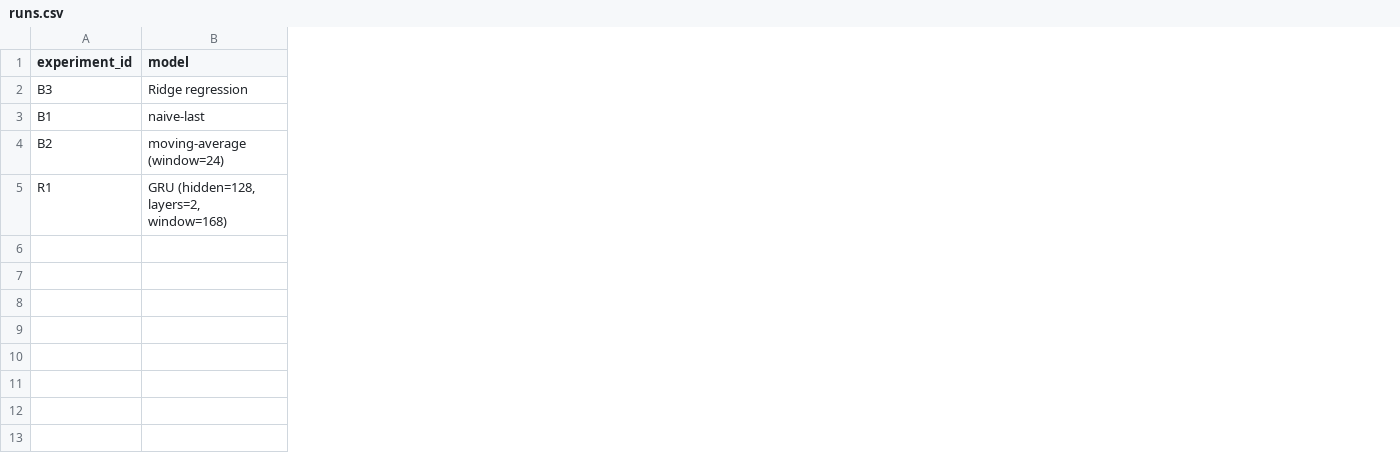
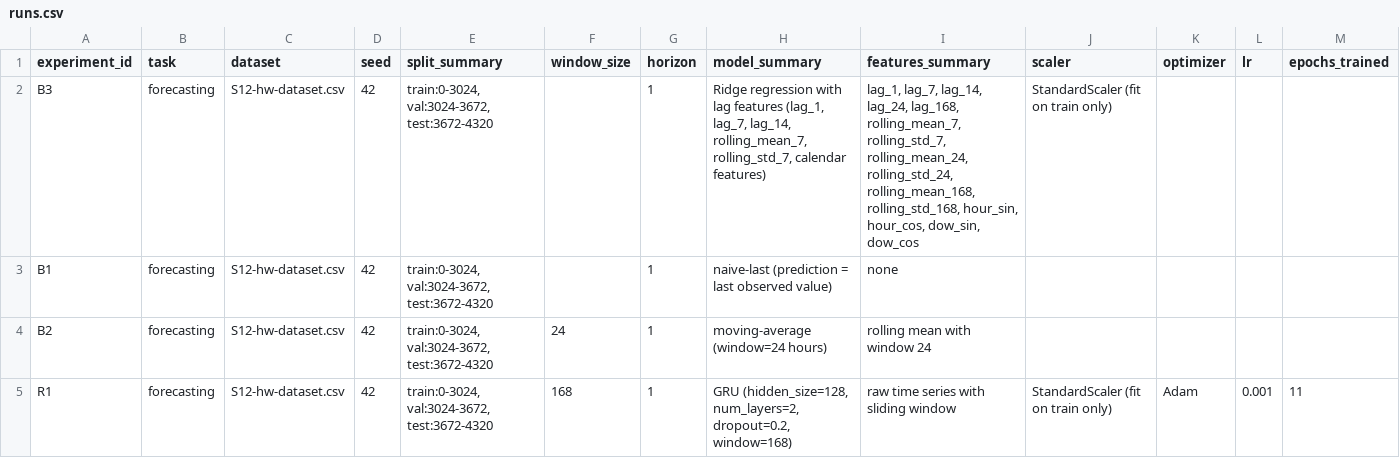
Before and after one commit to Enot-swag/lol, a CSV file: homeworks/HW12/artifacts/runs.csv, drawn as a sheet; only a part is shown; removed rows and columns are numbered as before the commit, all else as after; the diff covers the shown part only; the diff names each change by its address in the sheet, - before the commit and + after, or states it on an @@ line.

```diff
--- a/homeworks/HW12/artifacts/runs.csv
+++ b/homeworks/HW12/artifacts/runs.csv
-column B (model), rows 2-5: Ridge regression | naive-last | moving-average (window=24) | GRU (hidden=128, layers=2, window=168)
+column B (task), rows 2-5: all forecasting
+column C (dataset), rows 2-5: all S12-hw-dataset.csv
+column D (seed), rows 2-5: all 42
+column E (split_summary), rows 2-5: all train:0-3024, val:3024-3672, test:3672-4320
+column F (window_size), rows 4-5: 24 | 168
+column G (horizon), rows 2-5: all 1
+column H (model_summary), rows 2-5: Ridge regression with lag features (lag_1, lag_7, lag_14, rolling_mean_7, rolling_std_7, calendar features) | naive-last (prediction = last observed value) | moving-average (window=24 hours) | GRU (hidden_size=128, num_layers=2, dropout=0.2, window=168)
+column I (features_summary), rows 2-5: lag_1, lag_7, lag_14, lag_24, lag_168, rolling_mean_7, rolling_std_7, rolling_mean_24, rolling_std_24, rolling_mean_168, rolling_std_168, hour_sin, hour_cos, dow_sin, dow_cos | none | rolling mean with window 24 | raw time series with sliding window
+column J (scaler), rows 2-5: StandardScaler (fit on train only) |  |  | StandardScaler (fit on train only)
+column K (optimizer), row 5: Adam
+column L (lr), row 5: 0.001
+column M (epochs_trained), row 5: 11
```
Also changed, not shown: 1 added column and 10 edited cells elsewhere in this file, 5 other files.
